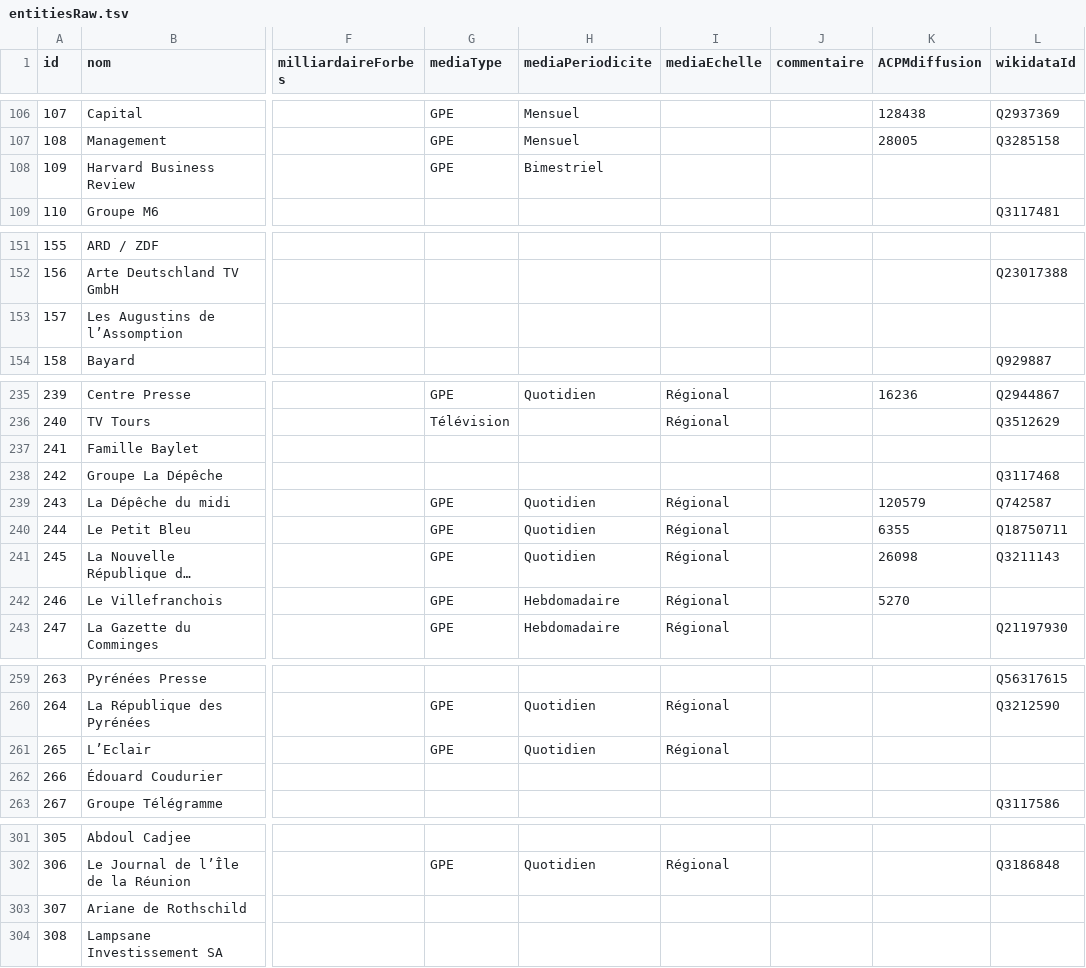
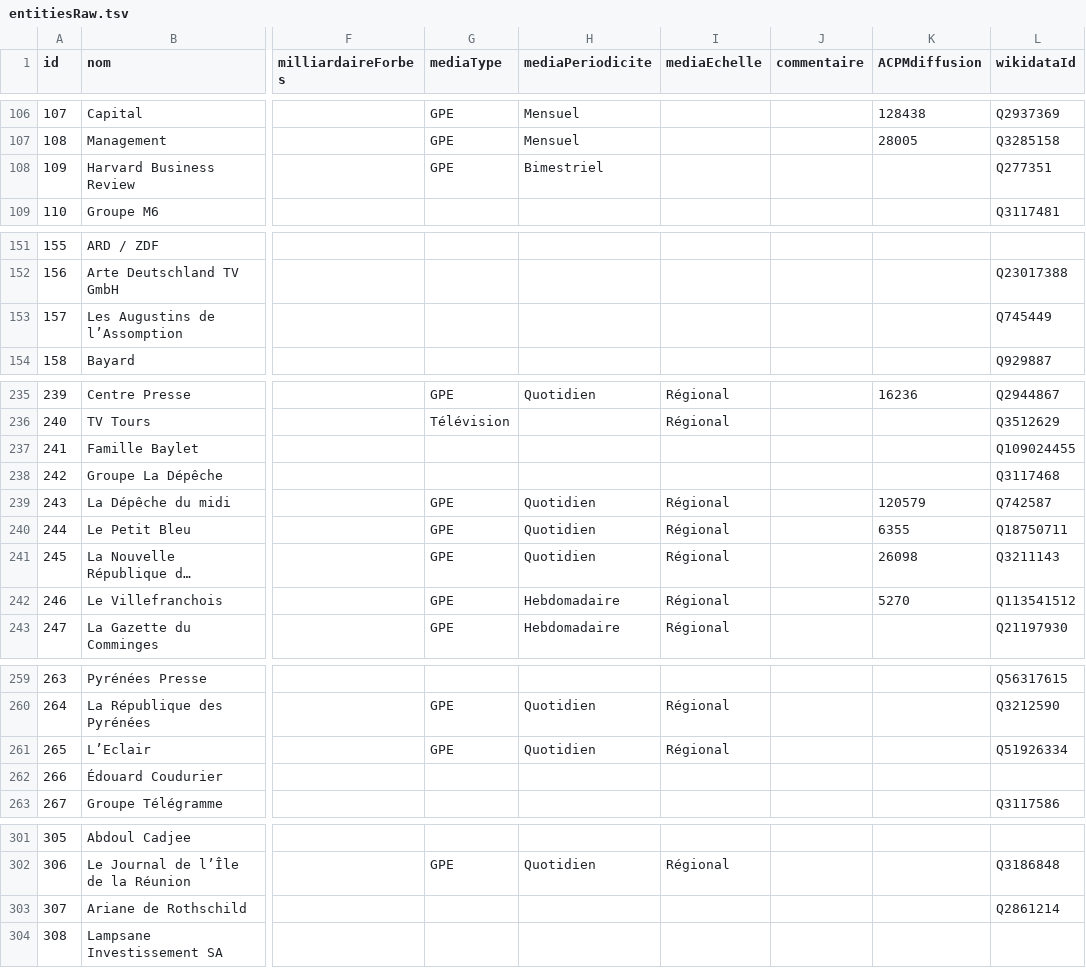
Before and after one commit to adipasquale/medias-wiki, a TSV file: data/entitiesRaw.tsv, drawn as a sheet; only a part is shown, gaps mark what is left out; long unchanged cells end in …; the diff covers the shown part only; the diff names each change by its address in the sheet, - before the commit and + after, or states it on an @@ line.

Commit message:
ajout d’ids wikidata, d’urls wikipedia et d’imageS

```diff
--- a/data/entitiesRaw.tsv
+++ b/data/entitiesRaw.tsv
-L108 (wikidataId): (empty)
+L108 (wikidataId): Q277351
-L153 (wikidataId): (empty)
+L153 (wikidataId): Q745449
-L237 (wikidataId): (empty)
+L237 (wikidataId): Q109024455
-L242 (wikidataId): (empty)
+L242 (wikidataId): Q113541512
-L261 (wikidataId): (empty)
+L261 (wikidataId): Q51926334
-L303 (wikidataId): (empty)
+L303 (wikidataId): Q2861214
```
Also changed, not shown: 13 edited cells elsewhere in this file, 55 other files.
